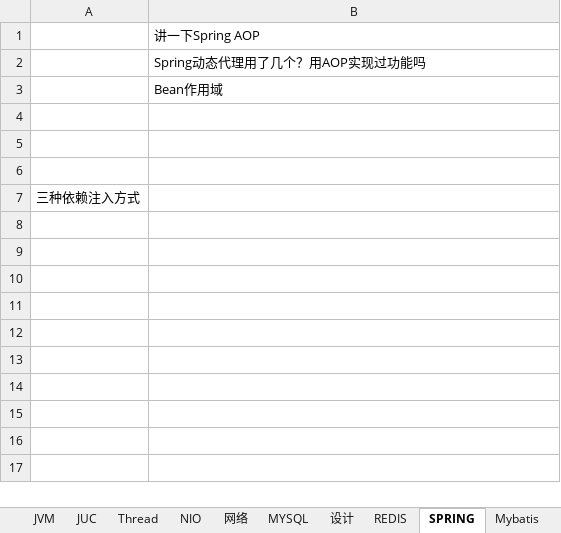
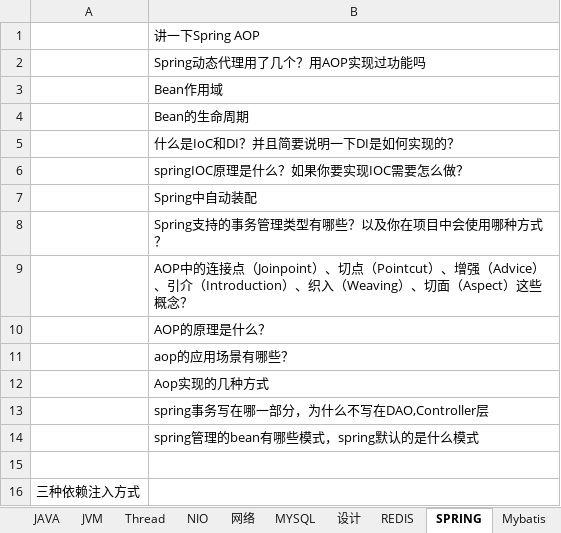
Before and after one commit to jackyxie19/our-leetcode-notes, an Excel workbook: 牛客面试题.xlsx, sheet SPRING, drawn as a sheet; values as stored, in another font and other column widths than the file's, no borders; the diff names each change by its address in the sheet, - before the commit and + after, or states it on an @@ line.

```diff
--- a/牛客面试题.xlsx (sheet SPRING)
+++ b/牛客面试题.xlsx (sheet SPRING)
-sheet tab: JUC
-B4: (empty)
+B4: Bean的生命周期
-B5: (empty)
+B5: 什么是IoC和DI？并且简要说明一下DI是如何实现的？
+row 6:  | springIOC原理是什么？如果你要实现IOC需要怎么做？
+row 7:  | Spring中自动装配
+row 8:  | Spring支持的事务管理类型有哪些？以及你在项目中会使用哪种方式？
+row 9:  | AOP中的连接点（Joinpoint）、切点（Pointcut）、增强（Advice）、引介（Introduction）、织入（Weaving）、切面（Aspect）这些概念？
+row 10:  | AOP的原理是什么？
+row 11:  | aop的应用场景有哪些？
+row 12:  | Aop实现的几种方式
+row 13:  | spring事务写在哪一部分，为什么不写在DAO,Controller层
+row 14:  | spring管理的bean有哪些模式，spring默认的是什么模式
```
Also changed, not shown: sheet JAVA, sheet Mybatis, sheet JVM, sheet 网络, sheet MYSQL, sheet REDIS.
